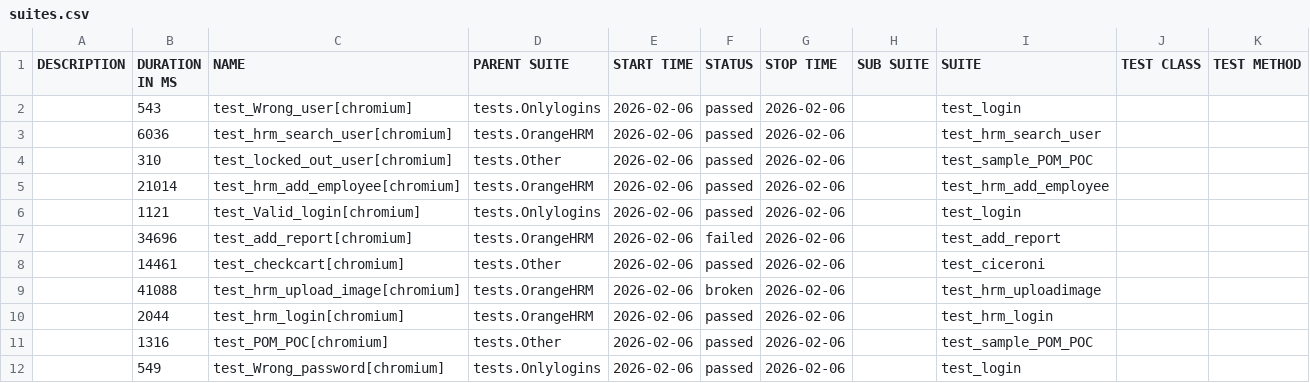
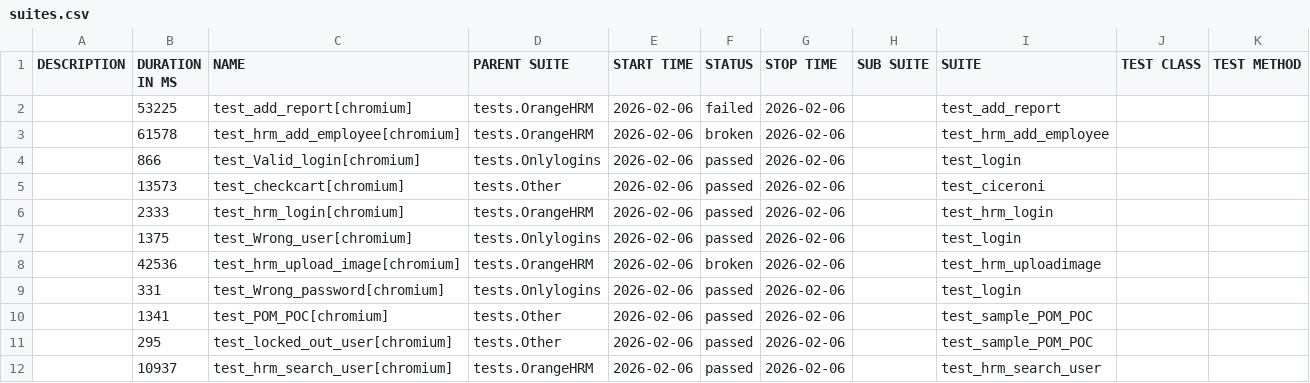
Before and after one commit to gajerabrijesh11/python_Playwright, a CSV file: allure-report/data/suites.csv, drawn as a sheet.

```diff
--- a/allure-report/data/suites.csv
+++ b/allure-report/data/suites.csv
@@ -1,12 +1,12 @@
 "DESCRIPTION","DURATION IN MS","NAME","PARENT SUITE","START TIME","STATUS","STOP TIME","SUB SUITE","SUITE","TEST CLASS","TEST METHOD"
-"","543","test_Wrong_user[chromium]","tests.Onlylogins","2026-02-06","passed","2026-02-06","","test_login","",""
-"","6036","test_hrm_search_user[chromium]","tests.OrangeHRM","2026-02-06","passed","2026-02-06","","test_hrm_search_user","",""
-"","310","test_locked_out_user[chromium]","tests.Other","2026-02-06","passed","2026-02-06","","test_sample_POM_POC","",""
-"","21014","test_hrm_add_employee[chromium]","tests.OrangeHRM","2026-02-06","passed","2026-02-06","","test_hrm_add_employee","",""
-"","1121","test_Valid_login[chromium]","tests.Onlylogins","2026-02-06","passed","2026-02-06","","test_login","",""
-"","34696","test_add_report[chromium]","tests.OrangeHRM","2026-02-06","failed","2026-02-06","","test_add_report","",""
-"","14461","test_checkcart[chromium]","tests.Other","2026-02-06","passed","2026-02-06","","test_ciceroni","",""
-"","41088","test_hrm_upload_image[chromium]","tests.OrangeHRM","2026-02-06","broken","2026-02-06","","test_hrm_uploadimage","",""
-"","2044","test_hrm_login[chromium]","tests.OrangeHRM","2026-02-06","passed","2026-02-06","","test_hrm_login","",""
-"","1316","test_POM_POC[chromium]","tests.Other","2026-02-06","passed","2026-02-06","","test_sample_POM_POC","",""
-"","549","test_Wrong_password[chromium]","tests.Onlylogins","2026-02-06","passed","2026-02-06","","test_login","",""
+"","53225","test_add_report[chromium]","tests.OrangeHRM","2026-02-06","failed","2026-02-06","","test_add_report","",""
+"","61578","test_hrm_add_employee[chromium]","tests.OrangeHRM","2026-02-06","broken","2026-02-06","","test_hrm_add_employee","",""
+"","866","test_Valid_login[chromium]","tests.Onlylogins","2026-02-06","passed","2026-02-06","","test_login","",""
+"","13573","test_checkcart[chromium]","tests.Other","2026-02-06","passed","2026-02-06","","test_ciceroni","",""
+"","2333","test_hrm_login[chromium]","tests.OrangeHRM","2026-02-06","passed","2026-02-06","","test_hrm_login","",""
+"","1375","test_Wrong_user[chromium]","tests.Onlylogins","2026-02-06","passed","2026-02-06","","test_login","",""
+"","42536","test_hrm_upload_image[chromium]","tests.OrangeHRM","2026-02-06","broken","2026-02-06","","test_hrm_uploadimage","",""
+"","331","test_Wrong_password[chromium]","tests.Onlylogins","2026-02-06","passed","2026-02-06","","test_login","",""
+"","1341","test_POM_POC[chromium]","tests.Other","2026-02-06","passed","2026-02-06","","test_sample_POM_POC","",""
+"","295","test_locked_out_user[chromium]","tests.Other","2026-02-06","passed","2026-02-06","","test_sample_POM_POC","",""
+"","10937","test_hrm_search_user[chromium]","tests.OrangeHRM","2026-02-06","passed","2026-02-06","","test_hrm_search_user","",""
```
Also changed, not shown: 59 other files.
